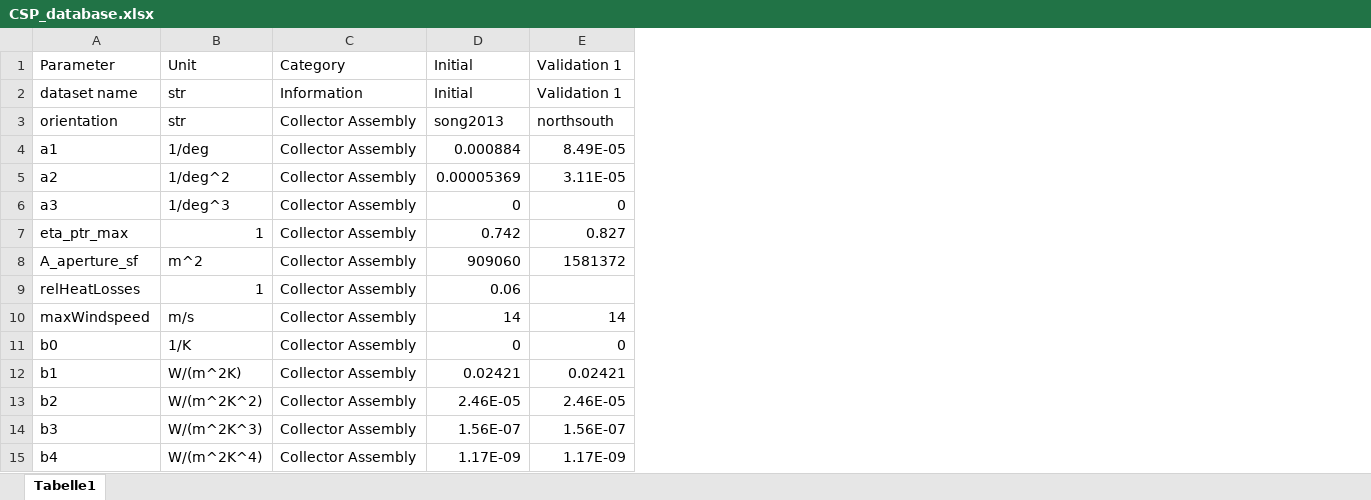
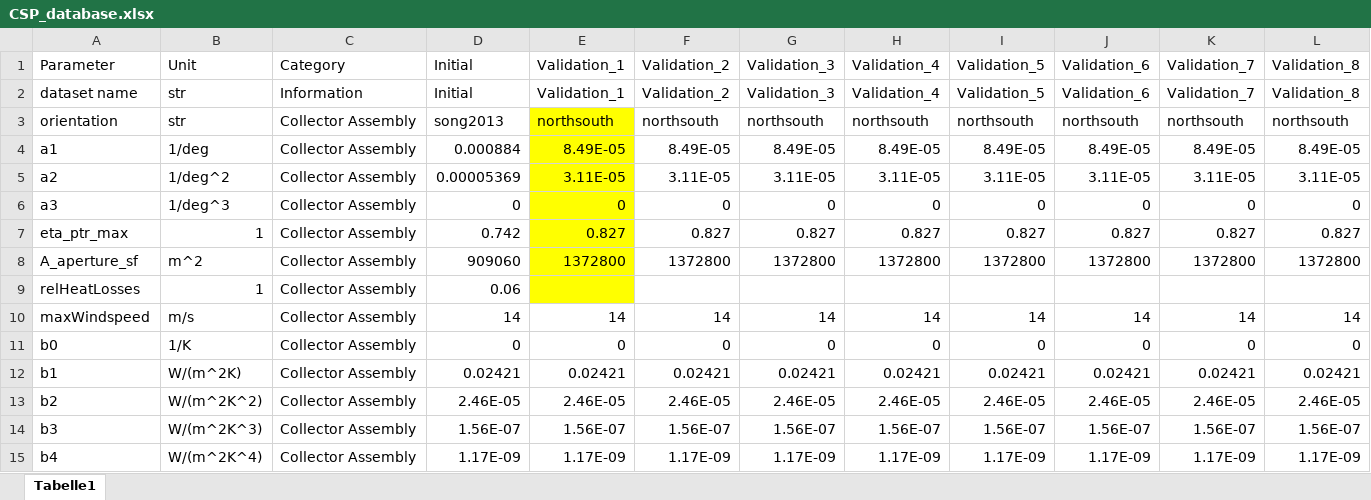
Before and after one commit to FZJ-IEK3-VSA/RESKit, an Excel workbook: reskit/solar/workflows/CSP_data/CSP_database.xlsx, sheet Tabelle1, drawn as a sheet; only a part is shown; values as stored, in another font and other column widths than the file's, no borders; the diff covers the shown part only; the diff names each change by its address in the sheet, - before the commit and + after, or states it on an @@ line.

```diff
--- a/reskit/solar/workflows/CSP_data/CSP_database.xlsx (sheet Tabelle1)
+++ b/reskit/solar/workflows/CSP_data/CSP_database.xlsx (sheet Tabelle1)
+column F (Validation_2), rows 2-15: Validation_2 | northsouth | 8.49E-05 | 3.11E-05 | 0 | 0.827 | 1372800 |  | 14 | 0 | 0.02421 | 2.46E-05 | 1.56E-07 | 1.17E-09
+column G (Validation_3), rows 2-15: Validation_3 | northsouth | 8.49E-05 | 3.11E-05 | 0 | 0.827 | 1372800 |  | 14 | 0 | 0.02421 | 2.46E-05 | 1.56E-07 | 1.17E-09
+column H (Validation_4), rows 2-15: Validation_4 | northsouth | 8.49E-05 | 3.11E-05 | 0 | 0.827 | 1372800 |  | 14 | 0 | 0.02421 | 2.46E-05 | 1.56E-07 | 1.17E-09
+column I (Validation_5), rows 2-15: Validation_5 | northsouth | 8.49E-05 | 3.11E-05 | 0 | 0.827 | 1372800 |  | 14 | 0 | 0.02421 | 2.46E-05 | 1.56E-07 | 1.17E-09
+column J (Validation_6), rows 2-15: Validation_6 | northsouth | 8.49E-05 | 3.11E-05 | 0 | 0.827 | 1372800 |  | 14 | 0 | 0.02421 | 2.46E-05 | 1.56E-07 | 1.17E-09
+column K (Validation_7), rows 2-15: Validation_7 | northsouth | 8.49E-05 | 3.11E-05 | 0 | 0.827 | 1372800 |  | 14 | 0 | 0.02421 | 2.46E-05 | 1.56E-07 | 1.17E-09
+column L (Validation_8), rows 2-15: Validation_8 | northsouth | 8.49E-05 | 3.11E-05 | 0 | 0.827 | 1372800 |  | 14 | 0 | 0.02421 | 2.46E-05 | 1.56E-07 | 1.17E-09
-E1: Validation 1
+E1: Validation_1
-E2 (Validation_1): Validation 1
+E2 (Validation_1): Validation_1
-E3:E9 fill: none
+E3:E9 fill: #FFFF00
-E8 (Validation_1): 1581372
+E8 (Validation_1): 1372800
```
Also changed, not shown: 12 added rows, 1 removed row, 3 edited cells and cell formats elsewhere in this sheet, 2 other files.
